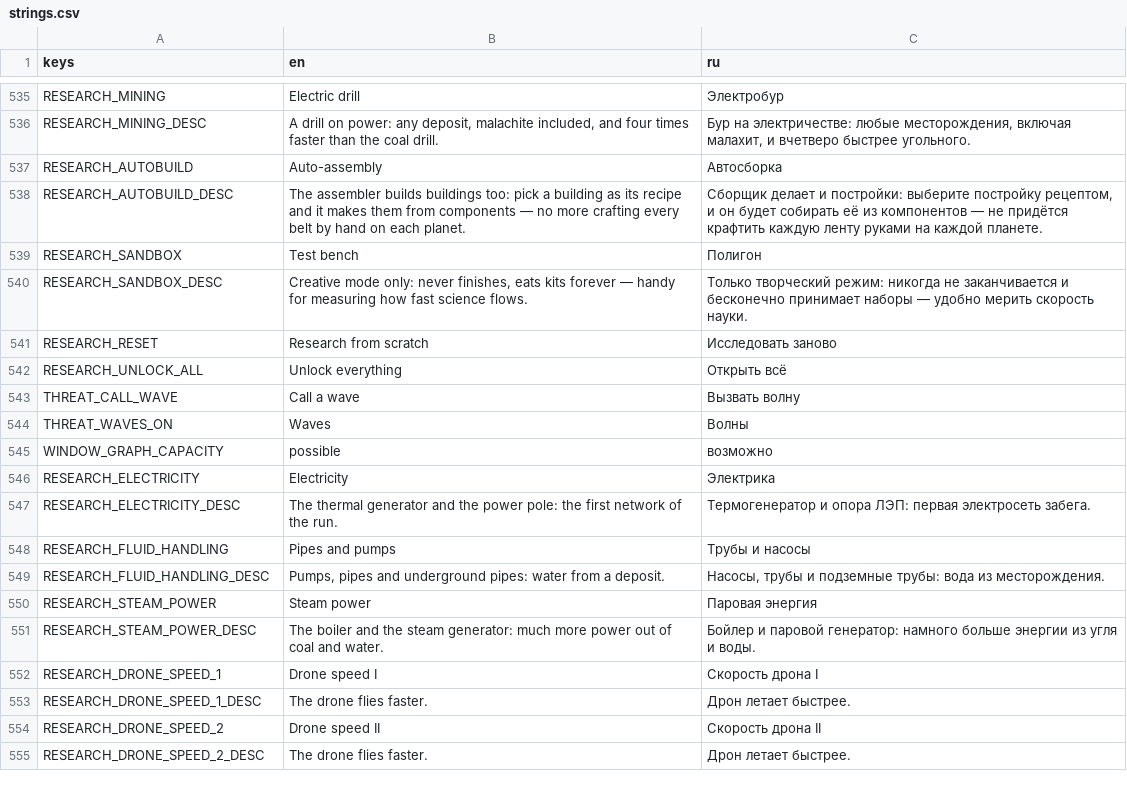
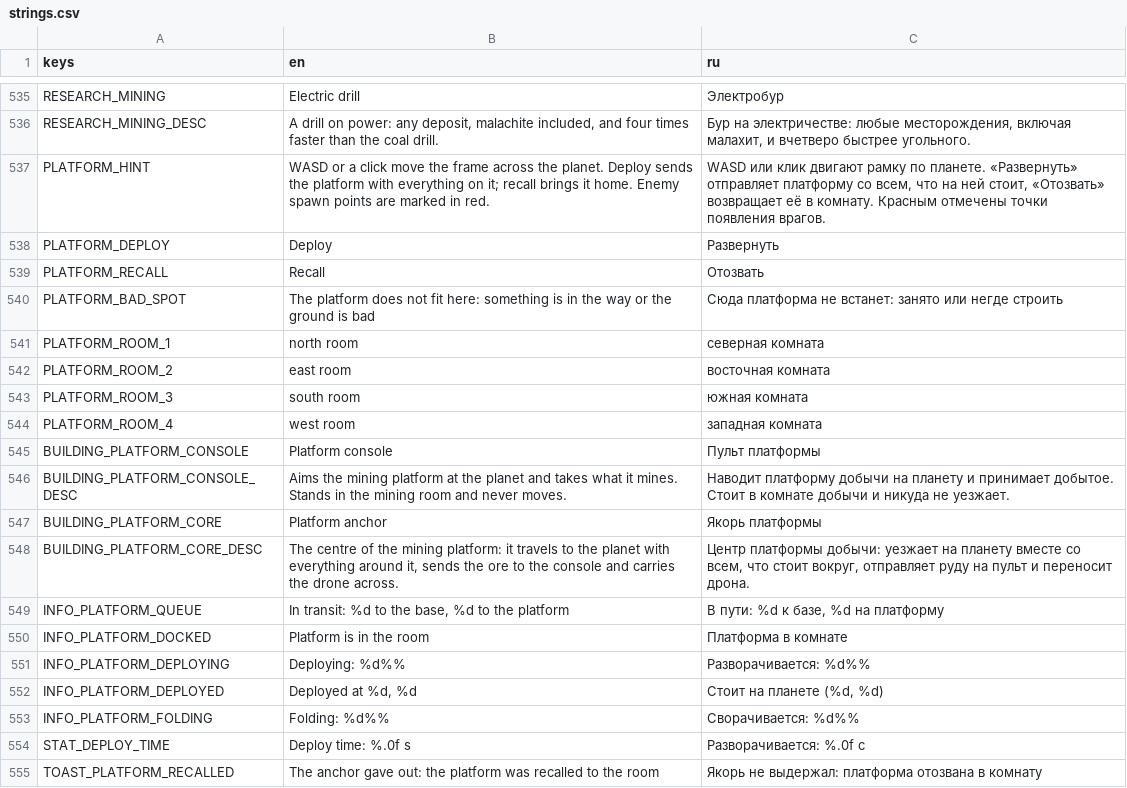
Before and after one commit to AristoCraft-42/WarpFactor, a CSV file: i18n/strings.csv, drawn as a sheet; only a part is shown, gaps mark what is left out; the shorter side is filled out with more unchanged rows; the diff covers the shown part only.

```diff
--- a/i18n/strings.csv
+++ b/i18n/strings.csv
@@ -536 +536,20 @@ RESEARCH_MINING,Electric drill,Электробур
 RESEARCH_MINING_DESC,"A drill on power: any deposit, malachite included, and four times faster than the coal drill.","Бур на электричестве: любые месторождения, включая малахит, и вчетверо быстрее угольного."
+PLATFORM_HINT,WASD or a click move the frame across the planet. Deploy sends the platform with everything on it; recall brings it home. Enemy spawn points are marked in red.,"WASD или клик двигают рамку по планете. «Развернуть» отправляет платформу со всем, что на ней стоит, «Отозвать» возвращает её в комнату. Красным отмечены точки появления врагов."
+PLATFORM_DEPLOY,Deploy,Развернуть
+PLATFORM_RECALL,Recall,Отозвать
+PLATFORM_BAD_SPOT,The platform does not fit here: something is in the way or the ground is bad,Сюда платформа не встанет: занято или негде строить
+PLATFORM_ROOM_1,north room,северная комната
+PLATFORM_ROOM_2,east room,восточная комната
+PLATFORM_ROOM_3,south room,южная комната
+PLATFORM_ROOM_4,west room,западная комната
+BUILDING_PLATFORM_CONSOLE,Platform console,Пульт платформы
+BUILDING_PLATFORM_CONSOLE_DESC,Aims the mining platform at the planet and takes what it mines. Stands in the mining room and never moves.,Наводит платформу добычи на планету и принимает добытое. Стоит в комнате добычи и никуда не уезжает.
+BUILDING_PLATFORM_CORE,Platform anchor,Якорь платформы
+BUILDING_PLATFORM_CORE_DESC,"The centre of the mining platform: it travels to the planet with everything around it, sends the ore to the console and carries the drone across.","Центр платформы добычи: уезжает на планету вместе со всем, что стоит вокруг, отправляет руду на пульт и переносит дрона."
+INFO_PLATFORM_QUEUE,"In transit: %d to the base, %d to the platform","В пути: %d к базе, %d на платформу"
+INFO_PLATFORM_DOCKED,Platform is in the room,Платформа в комнате
+INFO_PLATFORM_DEPLOYING,Deploying: %d%%,Разворачивается: %d%%
+INFO_PLATFORM_DEPLOYED,"Deployed at %d, %d","Стоит на планете (%d, %d)"
+INFO_PLATFORM_FOLDING,Folding: %d%%,Сворачивается: %d%%
+STAT_DEPLOY_TIME,Deploy time: %.0f s,Разворачивается: %.0f с
+TOAST_PLATFORM_RECALLED,The anchor gave out: the platform was recalled to the room,Якорь не выдержал: платформа отозвана в комнату
```
Also changed, not shown: 11 added rows elsewhere in this file, 41 other files.
